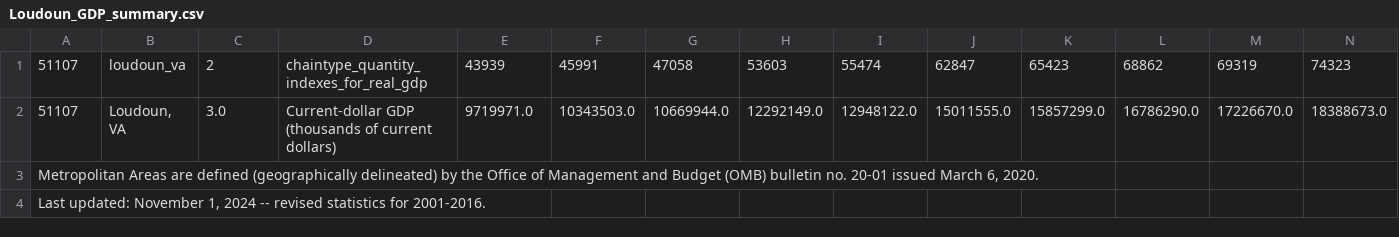
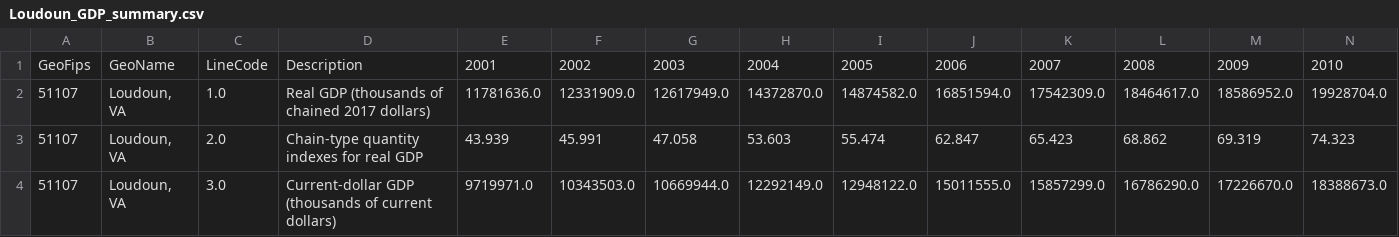
Before and after one commit to Akemp787/Loudoun_County_Growth_Study, a CSV file: data/U.S. GDP by County, Metro, and Other Areas/Loudoun_GDP_summary.csv, drawn as a sheet; only a part is shown; removed rows and columns are numbered as before the commit, all else as after; rows hold the shown columns only; the diff names each change by its address in the sheet, - before the commit and + after, or states it on an @@ line.

```diff
--- a/data/U.S. GDP by County, Metro, and Other Areas/Loudoun_GDP_summary.csv
+++ b/data/U.S. GDP by County, Metro, and Other Areas/Loudoun_GDP_summary.csv
-row 1: 51107 | loudoun_va | 2 | chaintype_quantity_indexes_for_real_gdp | 43939 | 45991 | 47058 | 53603 | 55474 | 62847 | 65423 | 68862 | 69319 | 74323
+row 1: GeoFips | GeoName | LineCode | Description | 2001 | 2002 | 2003 | 2004 | 2005 | 2006 | 2007 | 2008 | 2009 | 2010
+row 2: 51107 | Loudoun, VA | 1.0 | Real GDP (thousands of chained 2017 dollars) | 11781636.0 | 12331909.0 | 12617949.0 | 14372870.0 | 14874582.0 | 16851594.0 | 17542309.0 | 18464617.0 | 18586952.0 | 19928704.0
+row 3: 51107 | Loudoun, VA | 2.0 | Chain-type quantity indexes for real GDP | 43.939 | 45.991 | 47.058 | 53.603 | 55.474 | 62.847 | 65.423 | 68.862 | 69.319 | 74.323
-row 3: Metropolitan Areas are defined (geographically delineated) by the Office of Management and Budget (OMB) bulletin no. 20-01 issued March 6, 2020.
-row 4: Last updated: November 1, 2024 -- revised statistics for 2001-2016.
```
Also changed, not shown: data/U.S. GDP by County, Metro, and Other Areas/Santa_Clara_CA_GDP_summary.csv, data/cleaned_files/cleaned_Fairfax_GDP_summary.csv, 13 other files.
